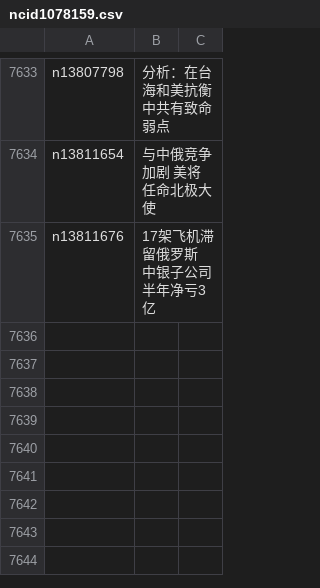
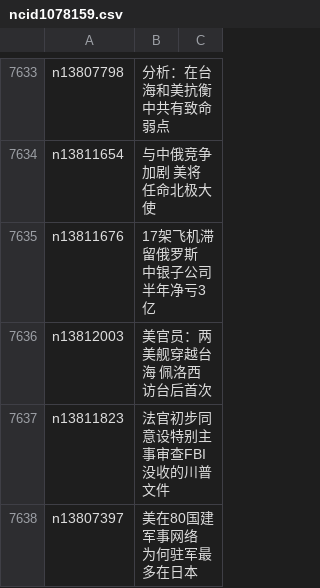
Before and after one commit to easy2view/epoch-news, a CSV file: indexes/ncid1078159.csv, drawn as a sheet; only a part is shown, gaps mark what is left out.

```diff
--- a/indexes/ncid1078159.csv
+++ b/indexes/ncid1078159.csv
@@ -7635 +7635,4 @@ n13811654,与中俄竞争加剧 美将任命北极大使
 n13811676,17架飞机滞留俄罗斯 中银子公司半年净亏3亿
+n13812003,美官员：两美舰穿越台海 佩洛西访台后首次
+n13811823,法官初步同意设特别主事审查FBI没收的川普文件
+n13807397,美在80国建军事网络 为何驻军最多在日本
```
Also changed, not shown: indexes/ncid277.csv, indexes/ncid283.csv, 25 other files.
